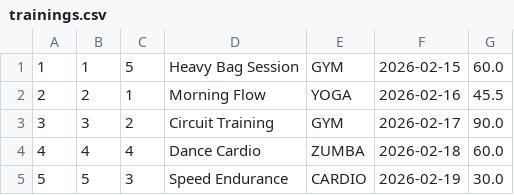
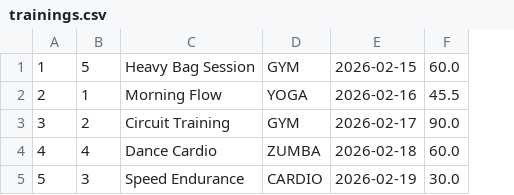
Before and after one commit to Rahimjon-A/gym_crm_main_service, a CSV file: src/main/resources/data/trainings.csv, drawn as a sheet; the diff names each change by its address in the sheet, - before the commit and + after, or states it on an @@ line.

```diff
--- a/src/main/resources/data/trainings.csv
+++ b/src/main/resources/data/trainings.csv
-column C, rows 1-5: 5 | 1 | 2 | 4 | 3
-B1: 1
+B1: 5
-B2: 2
+B2: 1
-B3: 3
+B3: 2
-B5: 5
+B5: 3
```
Also changed, not shown: src/main/resources/data/trainees.csv, 49 other files.
